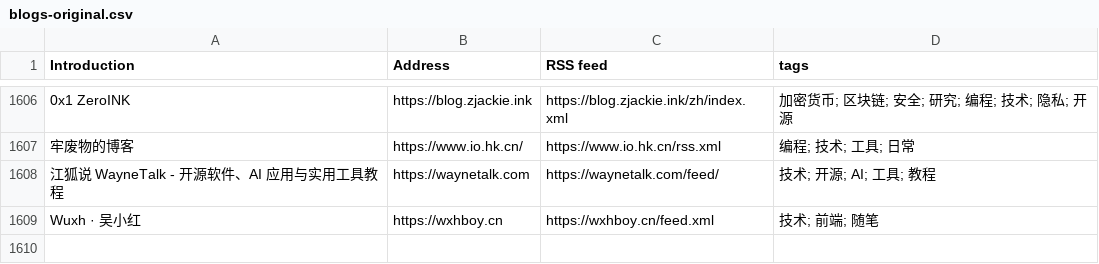
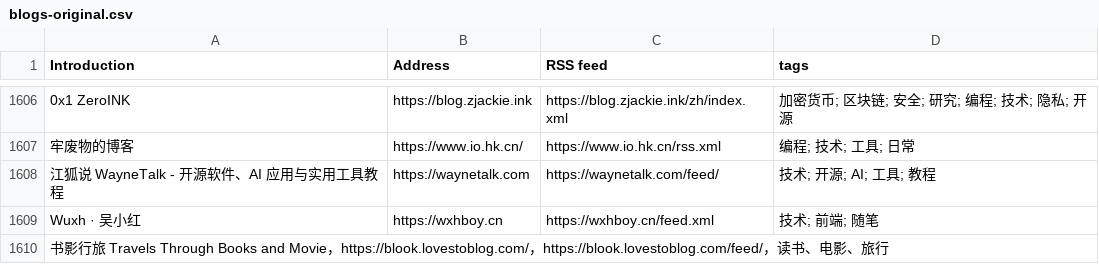
Before and after one commit to timqian/chinese-independent-blogs, a CSV file: blogs-original.csv, drawn as a sheet; only a part is shown, gaps mark what is left out; the diff names each change by its address in the sheet, - before the commit and + after, or states it on an @@ line.

Commit message:
Update blogs-original.csv

```diff
--- a/blogs-original.csv
+++ b/blogs-original.csv
+row 1610: 书影行旅 Travels Through Books and Movie，https://blook.lovestoblog.com/，https://blook.lovestoblog.com/feed/，读书、电影、旅行
```
